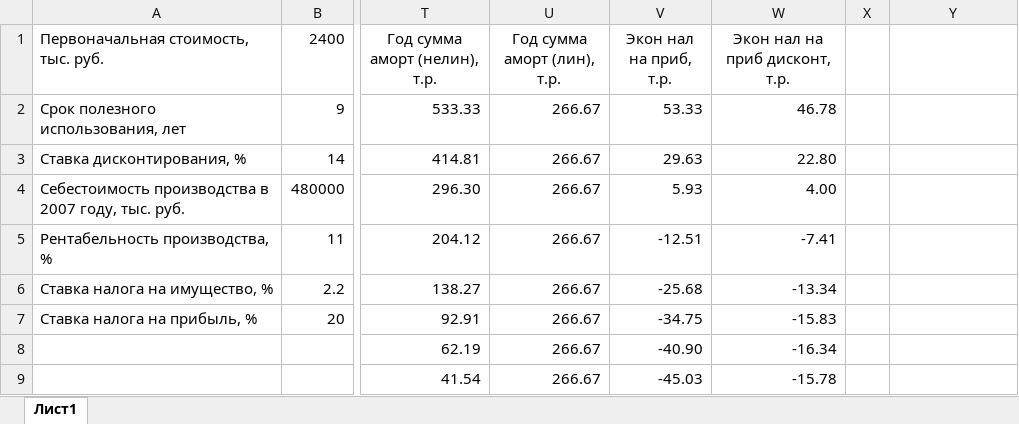
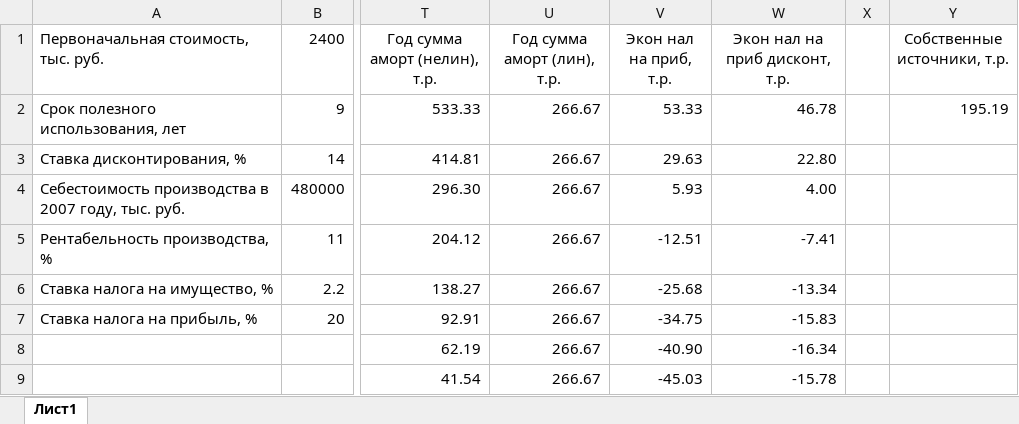
Before and after one commit to Multiname/MultinamesArchive, an Excel workbook: 4 курс/1 семестр/Экономика/ЛР 2/LW2.xlsx, sheet Лист1, drawn as a sheet; only a part is shown, gaps mark what is left out; values as stored, in another font and other column widths than the file's, no borders; the diff names each change by its address in the sheet, - before the commit and + after, or states it on an @@ line.

Commit message:
Экономика ЛР 2 - доработки

```diff
--- a/4 курс/1 семестр/Экономика/ЛР 2/LW2.xlsx (sheet Лист1)
+++ b/4 курс/1 семестр/Экономика/ЛР 2/LW2.xlsx (sheet Лист1)
-Y1: (empty)
+Y1: Собственные источники, т.р.
-Y2 (Собственные источники, т.р.): (empty)
+Y2 (Собственные источники, т.р.): 195.19
```
Also changed, not shown: 2 other files.
